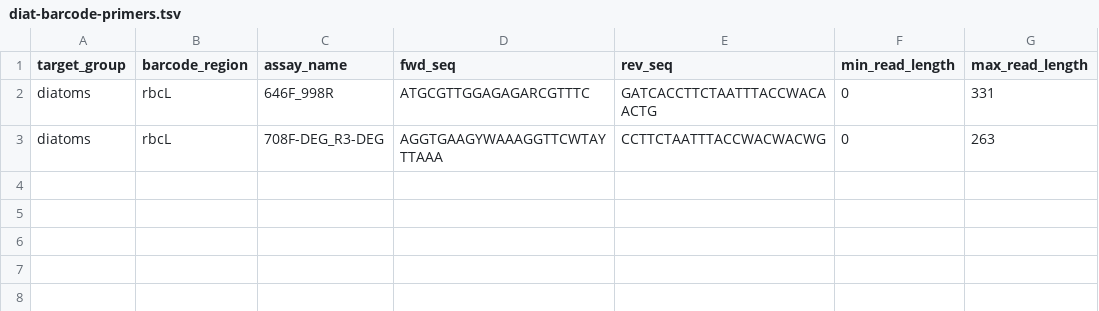
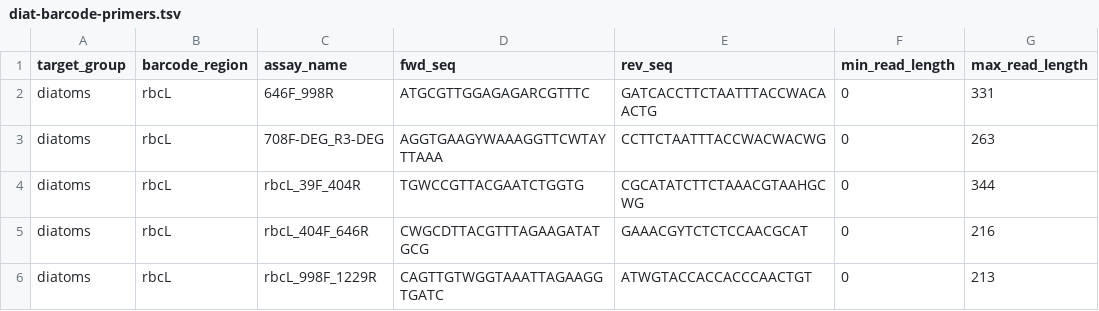
Before and after one commit to CIBIO-BU/mozaiko, a TSV file: data/input_data/DIA/diat-barcode-primers.tsv, drawn as a sheet.

```diff
--- a/data/input_data/DIA/diat-barcode-primers.tsv
+++ b/data/input_data/DIA/diat-barcode-primers.tsv
@@ -3 +3,4 @@ diatoms	rbcL	646F_998R	ATGCGTTGGAGAGARCGTTTC	GATCACCTTCTAATTTACCWACAACTG	0	331
 diatoms	rbcL	708F-DEG_R3-DEG	AGGTGAAGYWAAAGGTTCWTAYTTAAA	CCTTCTAATTTACCWACWACWG	0	263
+diatoms	rbcL	rbcL_39F_404R	TGWCCGTTACGAATCTGGTG	CGCATATCTTCTAAACGTAAHGCWG	0	344
+diatoms	rbcL	rbcL_404F_646R	CWGCDTTACGTTTAGAAGATATGCG	GAAACGYTCTCTCCAACGCAT	0	216
+diatoms	rbcL	rbcL_998F_1229R	CAGTTGTWGGTAAATTAGAAGGTGATC	ATWGTACCACCACCCAACTGT	0	213
```
Also changed, not shown: 4 other files.
